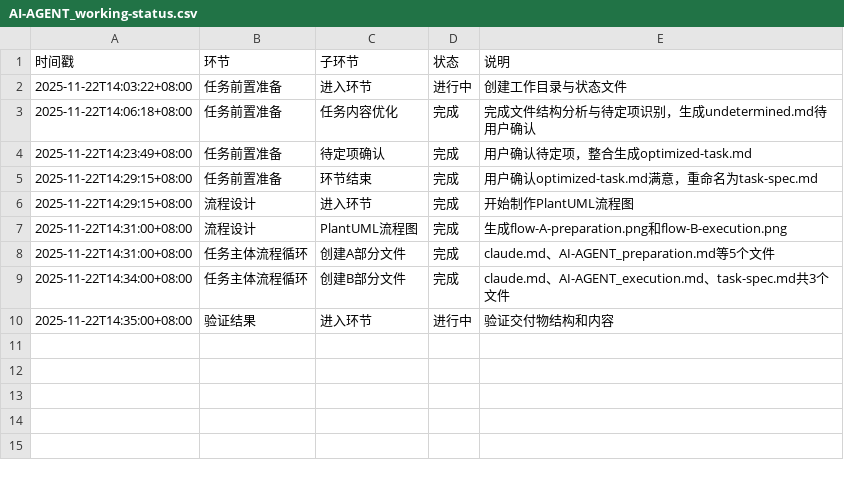
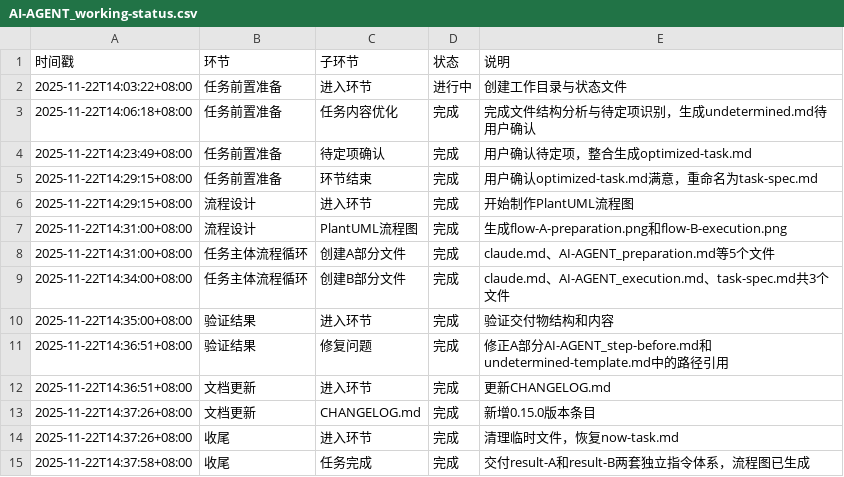
Before and after one commit to Onlykrizz/prompt-for-code, a CSV file: ai-agent-output/2025-11-22T14-03-22_UTC+8_指令体系拆分AB/AI-AGENT_working-status.csv, drawn as a sheet.

```diff
--- a/ai-agent-output/2025-11-22T14-03-22_UTC+8_指令体系拆分AB/AI-AGENT_working-status.csv
+++ b/ai-agent-output/2025-11-22T14-03-22_UTC+8_指令体系拆分AB/AI-AGENT_working-status.csv
@@ -9,2 +9,7 @@
 2025-11-22T14:34:00+08:00,任务主体流程循环,创建B部分文件,完成,claude.md、AI-AGENT_execution.md、task-spec.md共3个文件
-2025-11-22T14:35:00+08:00,验证结果,进入环节,进行中,验证交付物结构和内容
+2025-11-22T14:35:00+08:00,验证结果,进入环节,完成,验证交付物结构和内容
+2025-11-22T14:36:51+08:00,验证结果,修复问题,完成,修正A部分AI-AGENT_step-before.md和undetermined-template.md中的路径引用
+2025-11-22T14:36:51+08:00,文档更新,进入环节,完成,更新CHANGELOG.md
+2025-11-22T14:37:26+08:00,文档更新,CHANGELOG.md,完成,新增0.15.0版本条目
+2025-11-22T14:37:26+08:00,收尾,进入环节,完成,清理临时文件，恢复now-task.md
+2025-11-22T14:37:58+08:00,收尾,任务完成,完成,交付result-A和result-B两套独立指令体系，流程图已生成
```
Also changed, not shown: 4 other files.
